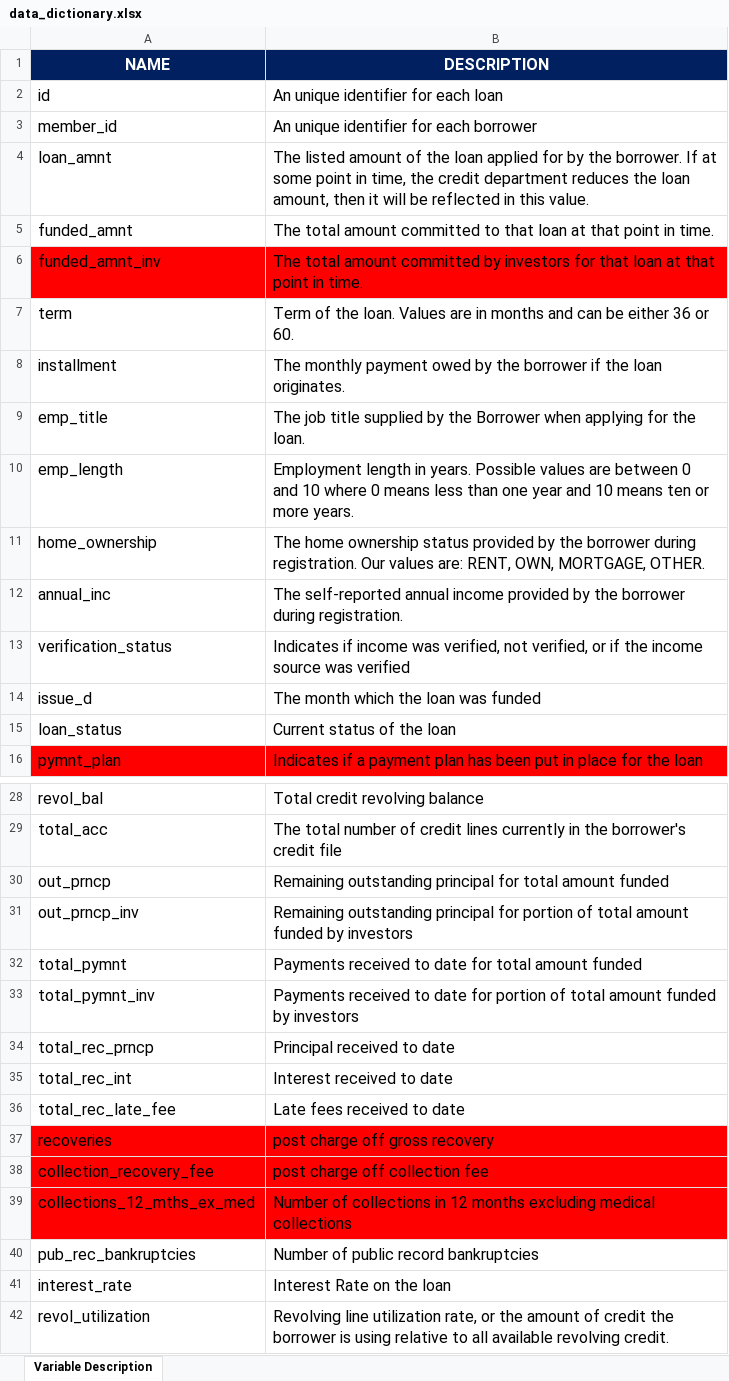
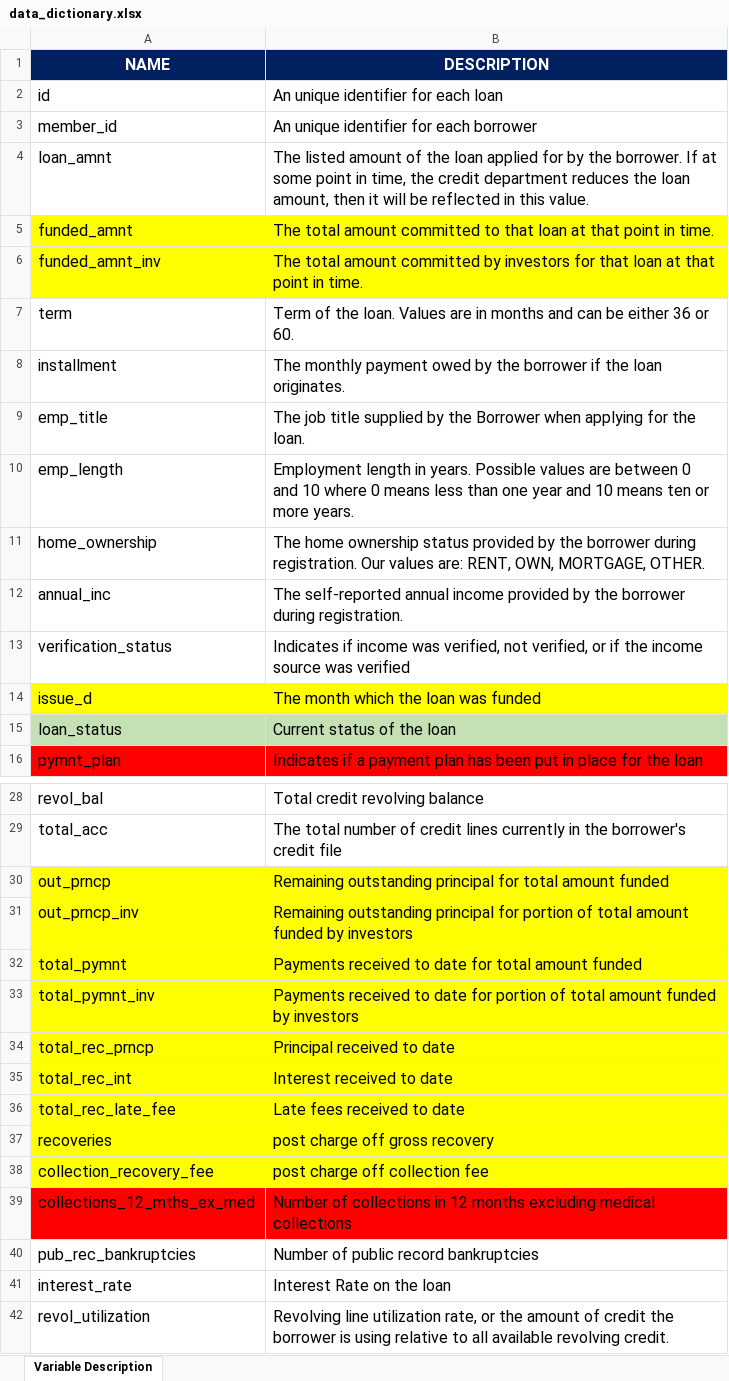
Before and after one commit to unnati026/JPMC-Case-Study, an Excel workbook: data_dictionary.xlsx, sheet Variable Description, drawn as a sheet; only a part is shown, gaps mark what is left out; values as stored, in another font and other column widths than the file's, no borders; the diff names each change by its address in the sheet, - before the commit and + after, or states it on an @@ line.

Commit message:
Update data_dictionary.xlsx

```diff
--- a/data_dictionary.xlsx (sheet Variable Description)
+++ b/data_dictionary.xlsx (sheet Variable Description)
-A5:B5 fill: none
+A5:B5 fill: #FFFF00
-A6:B6 fill: #FF0000
+A6:B6 fill: #FFFF00
-A14:B14 fill: none
+A14:B14 fill: #FFFF00
-A15:B15 fill: none
+A15:B15 fill: #C5E0B4
-A30:B36 fill: none
+A30:B36 fill: #FFFF00
-A37:B38 fill: #FF0000
+A37:B38 fill: #FFFF00
```
